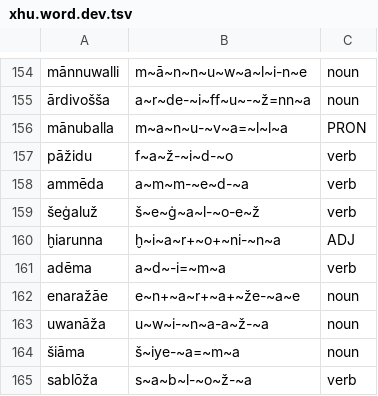
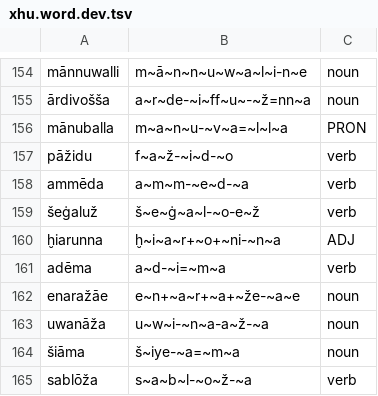
Before and after one commit to Innokentii-Smirnov/NeuralCanonicalSegmentation, a TSV file: aligned_data/Levenshtein/Hurrian/xhu.word.dev.tsv, drawn as a sheet; only a part is shown, gaps mark what is left out.

```diff
--- a/aligned_data/Levenshtein/Hurrian/xhu.word.dev.tsv
+++ b/aligned_data/Levenshtein/Hurrian/xhu.word.dev.tsv
@@ -160,3 +160,3 @@ ammēda	a~m~m-~e~d-~a	verb
 ḫiarunna	ḫ~i~a~r+~o+~ni-~n~a	ADJ
-adēma	a~d~-i=~m~a	verb
+adēma	a~d-~i=~m~a	verb
 enaražāe	e~n+~a~r+~a+~že-~a~e	noun
```
Also changed, not shown: aligned_data/Levenshtein/Hurrian/xhu.word.train.tsv, 4 other files.
